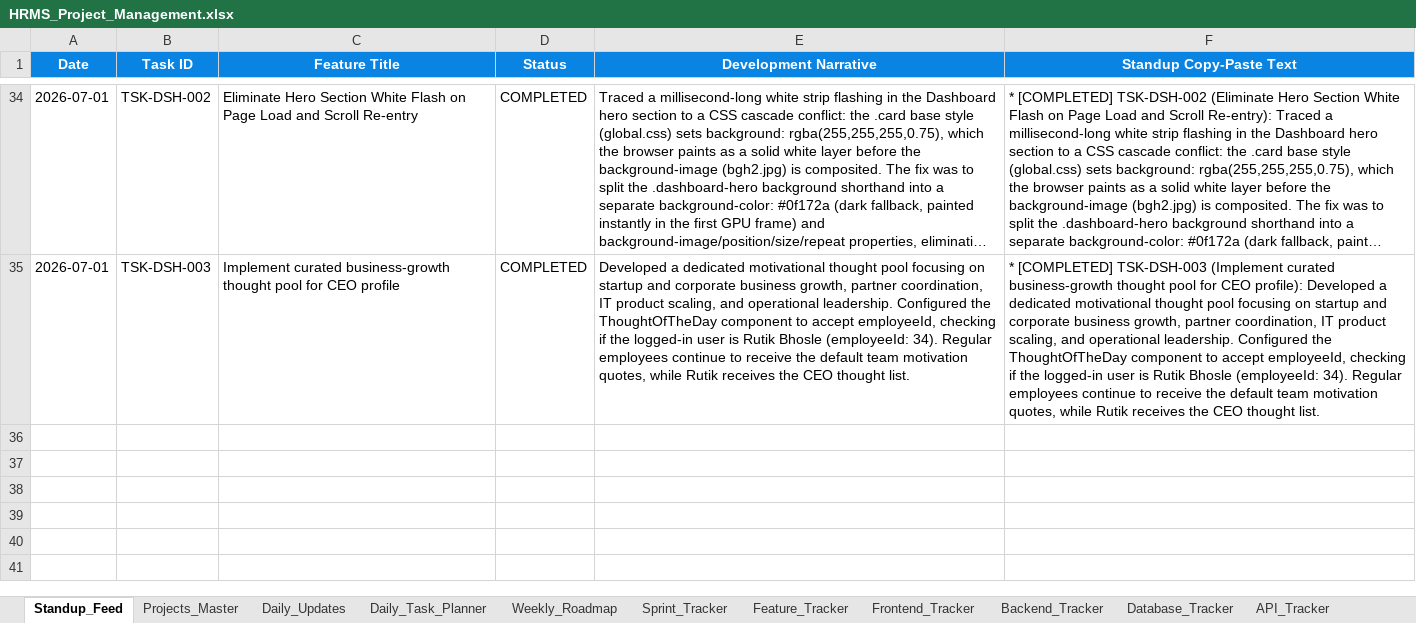
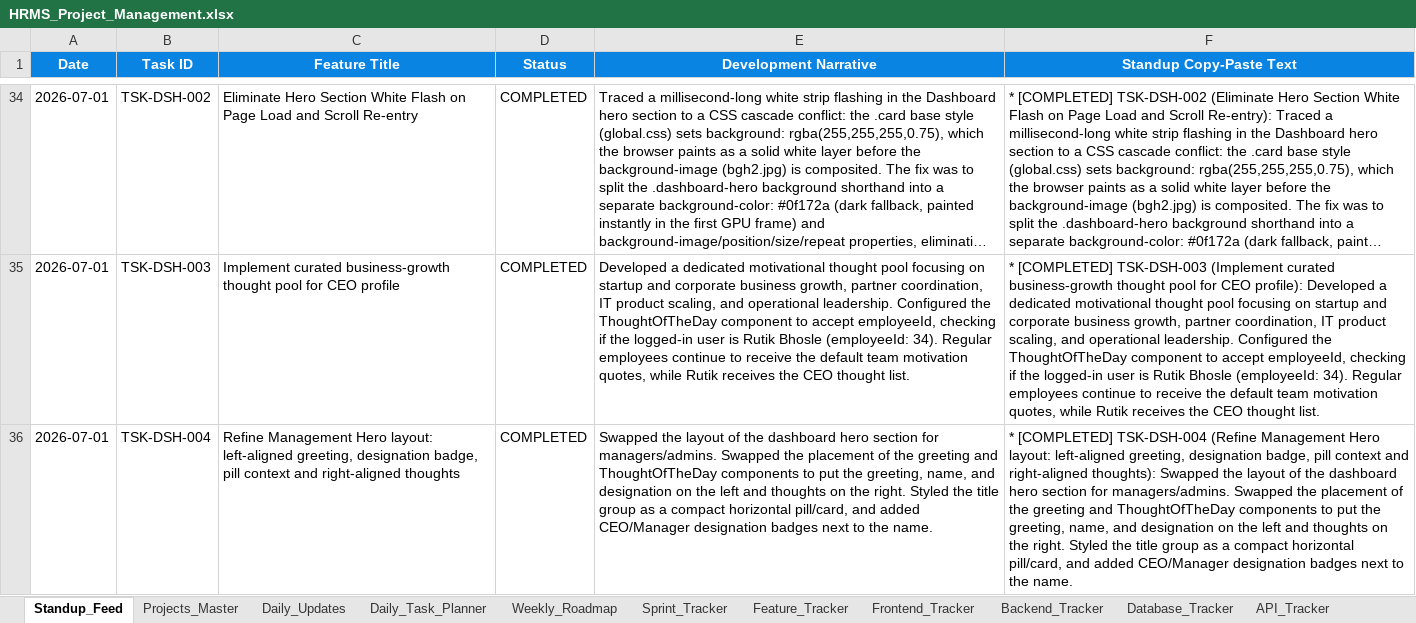
Before and after one commit to swapnil-deshmukh-intellisys/HRMS-NEW, an Excel workbook: HRMS_Project_Management.xlsx, sheet Standup_Feed, drawn as a sheet; only a part is shown, gaps mark what is left out; long unchanged cells end in …; values as stored, in another font and other column widths than the file's, no borders; the diff names each change by its address in the sheet, - before the commit and + after, or states it on an @@ line.

Commit message:
layout: refine management dashboard hero layout with left greeting/badge/context and right thoughts

```diff
--- a/HRMS_Project_Management.xlsx (sheet Standup_Feed)
+++ b/HRMS_Project_Management.xlsx (sheet Standup_Feed)
+row 36: 2026-07-01 | TSK-DSH-004 | Refine Management Hero layout: left-aligned greeting, designation badge, pill context and right-aligned thoughts | COMPLETED | Swapped the layout of the dashboard hero section for managers/admins. Swapped the placement of the greeting and ThoughtOfTheDay components to put the greeting, name, and designation on the left and thoughts on the right. Styled the title group as a compact horizontal pill/card, and added CEO/Manager designation badges next to the name. | * [COMPLETED] TSK-DSH-004 (Refine Management Hero layout: left-aligned greeting, designation badge, pill context and right-aligned thoughts): Swapped the layout of the dashboard hero section for managers/admins. Swapped the placement of the greeting and ThoughtOfTheDay components to put the greeting, name, and designation on the left and thoughts on the right. Styled the title group as a compact horizontal pill/card, and added CEO/Manager designation badges next to the name.
```
Also changed, not shown: sheet Daily_Updates, 6 other files.
